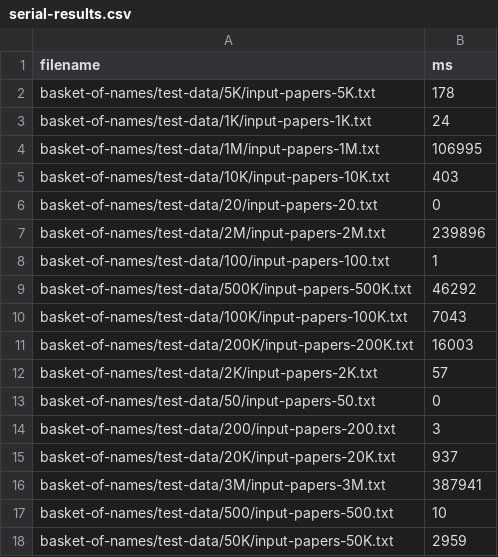
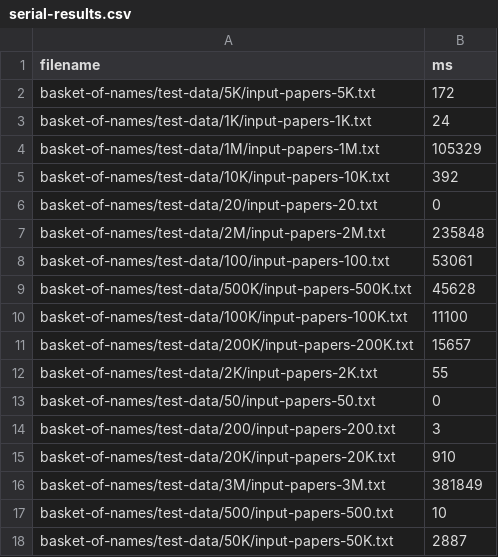
Before and after one commit to tommygod3/basket-of-names, a CSV file: basket-of-names/serial/serial-results.csv, drawn as a sheet.

Commit message:
Fixed problem with serial should now be more efficient

```diff
--- a/basket-of-names/serial/serial-results.csv
+++ b/basket-of-names/serial/serial-results.csv
@@ -1,18 +1,18 @@
 filename,ms
-basket-of-names/test-data/5K/input-papers-5K.txt,178
+basket-of-names/test-data/5K/input-papers-5K.txt,172
 basket-of-names/test-data/1K/input-papers-1K.txt,24
-basket-of-names/test-data/1M/input-papers-1M.txt,106995
-basket-of-names/test-data/10K/input-papers-10K.txt,403
+basket-of-names/test-data/1M/input-papers-1M.txt,105329
+basket-of-names/test-data/10K/input-papers-10K.txt,392
 basket-of-names/test-data/20/input-papers-20.txt,0
-basket-of-names/test-data/2M/input-papers-2M.txt,239896
-basket-of-names/test-data/100/input-papers-100.txt,1
-basket-of-names/test-data/500K/input-papers-500K.txt,46292
-basket-of-names/test-data/100K/input-papers-100K.txt,7043
-basket-of-names/test-data/200K/input-papers-200K.txt,16003
-basket-of-names/test-data/2K/input-papers-2K.txt,57
+basket-of-names/test-data/2M/input-papers-2M.txt,235848
+basket-of-names/test-data/100/input-papers-100.txt,53061
+basket-of-names/test-data/500K/input-papers-500K.txt,45628
+basket-of-names/test-data/100K/input-papers-100K.txt,11100
+basket-of-names/test-data/200K/input-papers-200K.txt,15657
+basket-of-names/test-data/2K/input-papers-2K.txt,55
 basket-of-names/test-data/50/input-papers-50.txt,0
 basket-of-names/test-data/200/input-papers-200.txt,3
-basket-of-names/test-data/20K/input-papers-20K.txt,937
-basket-of-names/test-data/3M/input-papers-3M.txt,387941
+basket-of-names/test-data/20K/input-papers-20K.txt,910
+basket-of-names/test-data/3M/input-papers-3M.txt,381849
 basket-of-names/test-data/500/input-papers-500.txt,10
-basket-of-names/test-data/50K/input-papers-50K.txt,2959
+basket-of-names/test-data/50K/input-papers-50K.txt,2887
```
Also changed, not shown: 1 other file.
